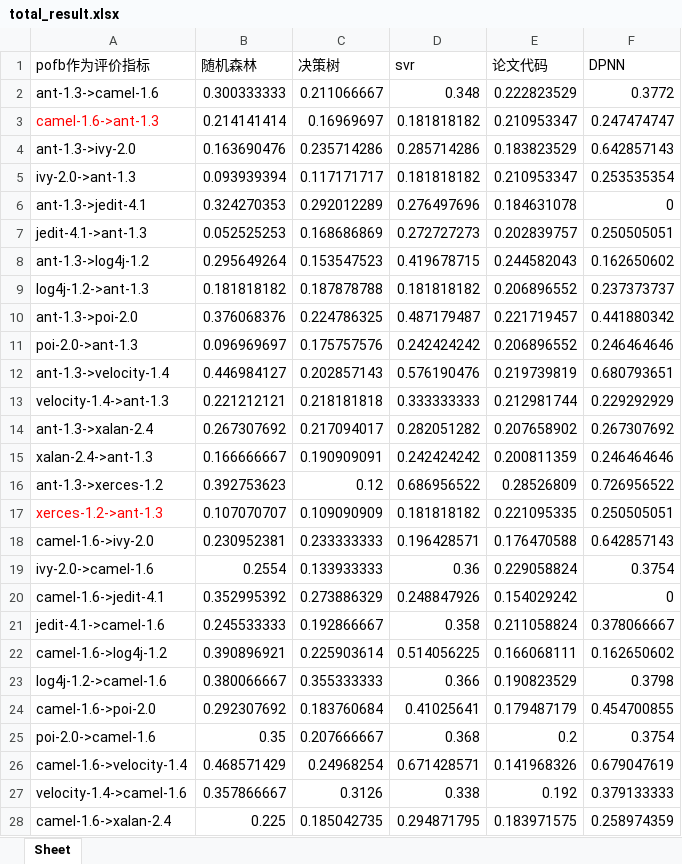
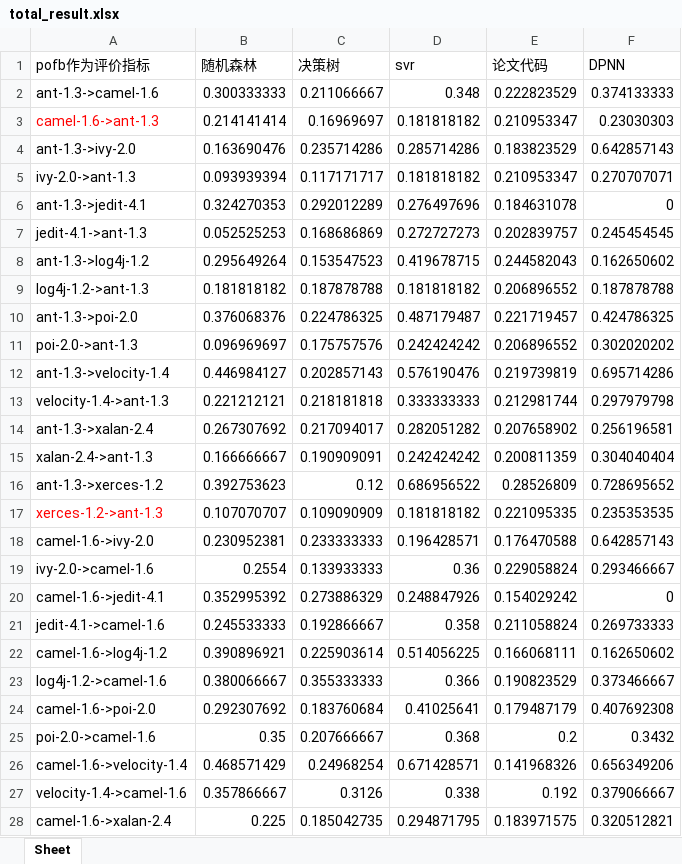
Before and after one commit to hongshi1/dachuang-23, an Excel workbook: output/total_result.xlsx, sheet Sheet, drawn as a sheet; only a part is shown; values as stored, in another font and other column widths than the file's, no borders; charts and pictures not drawn; the diff covers the shown part only; the diff names each change by its address in the sheet, - before the commit and + after, or states it on an @@ line.

Commit message:
数据更新版本

```diff
--- a/output/total_result.xlsx (sheet Sheet)
+++ b/output/total_result.xlsx (sheet Sheet)
-F2 (DPNN): 0.3772
+F2 (DPNN): 0.374133333
-F3 (DPNN): 0.247474747
+F3 (DPNN): 0.23030303
-F5 (DPNN): 0.253535354
+F5 (DPNN): 0.270707071
-F7 (DPNN): 0.250505051
+F7 (DPNN): 0.245454545
-F9 (DPNN): 0.237373737
+F9 (DPNN): 0.187878788
-F10 (DPNN): 0.441880342
+F10 (DPNN): 0.424786325
-F11 (DPNN): 0.246464646
+F11 (DPNN): 0.302020202
-F12 (DPNN): 0.680793651
+F12 (DPNN): 0.695714286
-F13 (DPNN): 0.229292929
+F13 (DPNN): 0.297979798
-F14 (DPNN): 0.267307692
+F14 (DPNN): 0.256196581
-F15 (DPNN): 0.246464646
+F15 (DPNN): 0.304040404
-F16 (DPNN): 0.726956522
+F16 (DPNN): 0.728695652
-F17 (DPNN): 0.250505051
+F17 (DPNN): 0.235353535
-F19 (DPNN): 0.3754
+F19 (DPNN): 0.293466667
-F21 (DPNN): 0.378066667
+F21 (DPNN): 0.269733333
-F23 (DPNN): 0.3798
+F23 (DPNN): 0.373466667
-F24 (DPNN): 0.454700855
+F24 (DPNN): 0.407692308
-F25 (DPNN): 0.3754
+F25 (DPNN): 0.3432
-F26 (DPNN): 0.679047619
+F26 (DPNN): 0.656349206
-F27 (DPNN): 0.379133333
+F27 (DPNN): 0.379066667
-F28 (DPNN): 0.258974359
+F28 (DPNN): 0.320512821
```
Also changed, not shown: 27 edited cells elsewhere in this sheet, charts or pictures.
